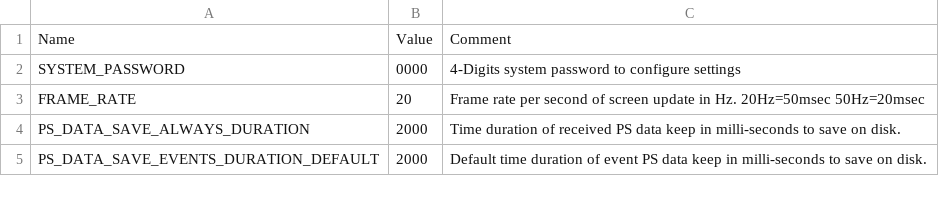
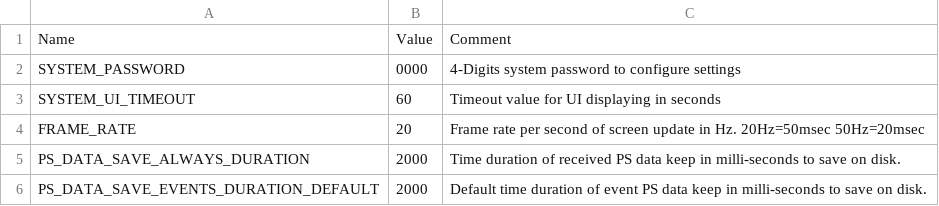
Before and after one commit to leesy24/AntiCollision_2D, a CSV file: data/const.csv, drawn as a sheet; only a part is shown; the diff names each change by its address in the sheet, - before the commit and + after, or states it on an @@ line.

```diff
--- a/data/const.csv
+++ b/data/const.csv
+row 3: SYSTEM_UI_TIMEOUT | 60 | Timeout value for UI displaying in seconds
```
Also changed, not shown: data/const_BG_black.csv, data/const_BG_white.csv, 2 other files.
